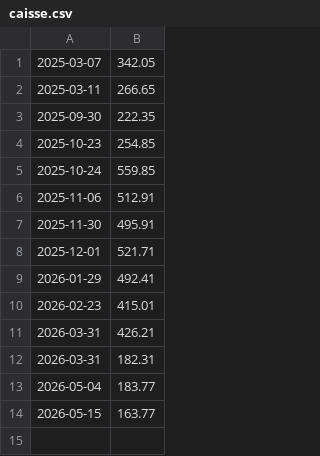
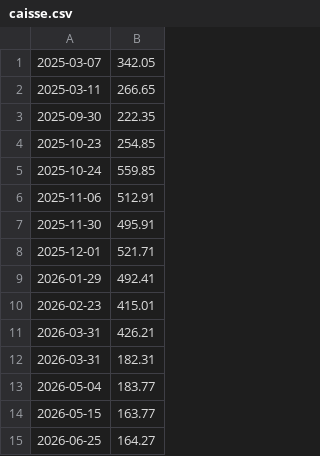
Before and after one commit to UrLab/compta, a CSV file: comptages/caisse.csv, drawn as a sheet; the diff names each change by its address in the sheet, - before the commit and + after, or states it on an @@ line.

Commit message:
comptage caisse fin Q2

```diff
--- a/comptages/caisse.csv
+++ b/comptages/caisse.csv
+row 15: 2026-06-25 | 164.27
```
